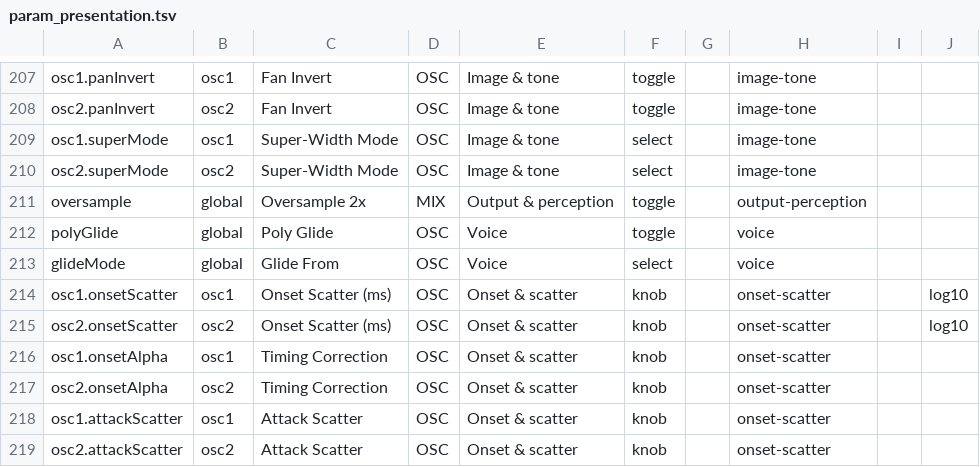
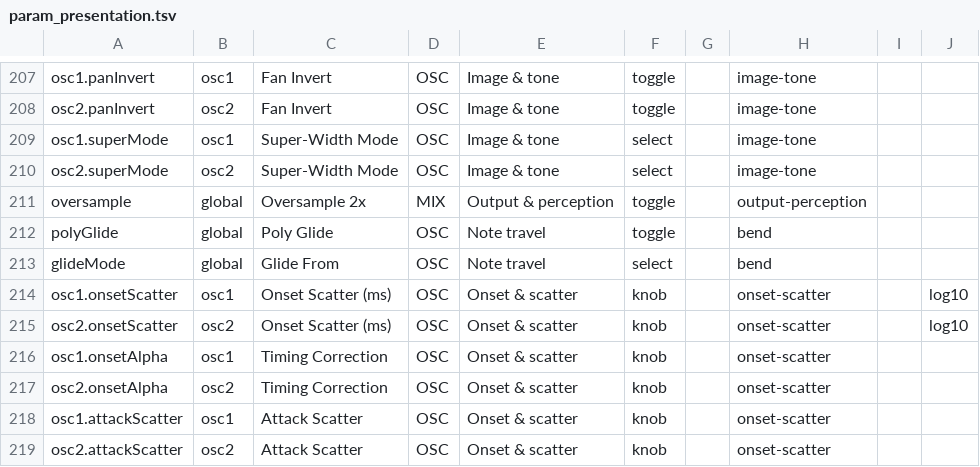
Before and after one commit to Lifted-Truck/HYPERSAW, a TSV file: src/param_presentation.tsv, drawn as a sheet; only a part is shown, gaps mark what is left out; the diff covers the shown part only.

```diff
--- a/src/param_presentation.tsv
+++ b/src/param_presentation.tsv
@@ -211,4 +211,4 @@ osc2.superMode	osc2	Super-Width Mode	OSC	Image & tone	select		image-tone
 oversample	global	Oversample 2x	MIX	Output & perception	toggle		output-perception		
-polyGlide	global	Poly Glide	OSC	Voice	toggle		voice		
-glideMode	global	Glide From	OSC	Voice	select		voice		
+polyGlide	global	Poly Glide	OSC	Note travel	toggle		bend		
+glideMode	global	Glide From	OSC	Note travel	select		bend		
 osc1.onsetScatter	osc1	Onset Scatter (ms)	OSC	Onset & scatter	knob		onset-scatter		log10
```
Also changed, not shown: 9 added rows and 15 edited cells elsewhere in this file, 7 other files.
